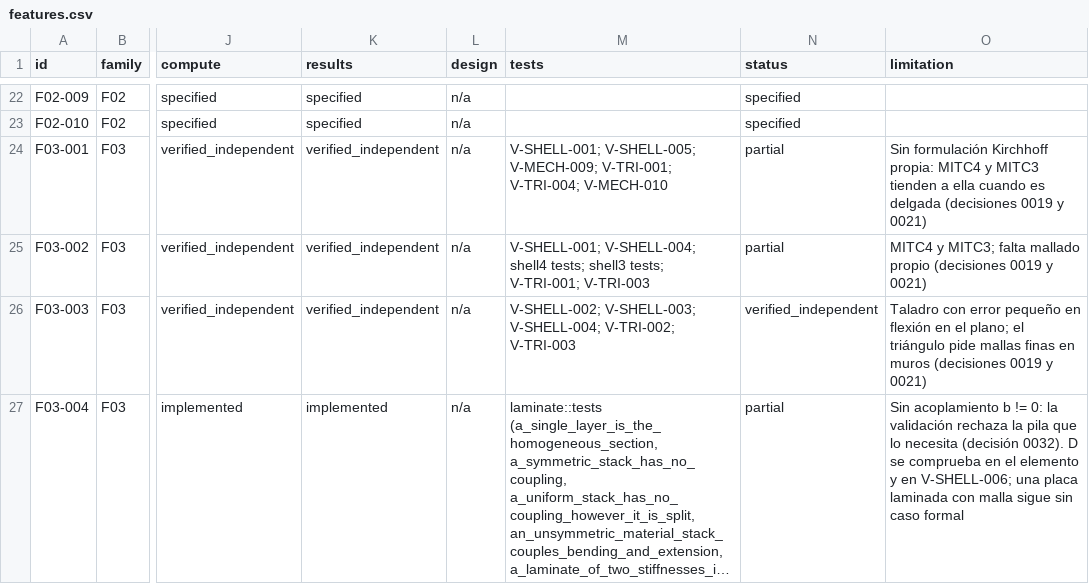
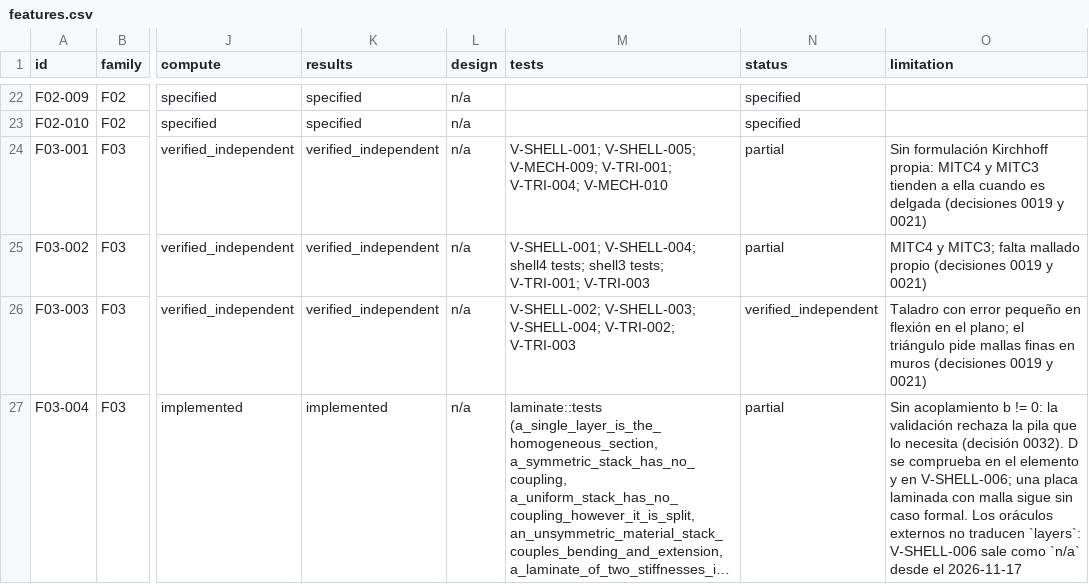
Before and after one commit to marcel1983/struktal, a CSV file: spec/features.csv, drawn as a sheet; only a part is shown, gaps mark what is left out; long unchanged cells end in …; the diff covers the shown part only; the diff names each change by its address in the sheet, - before the commit and + after, or states it on an @@ line.

```diff
--- a/spec/features.csv
+++ b/spec/features.csv
-O27 (limitation): …sin caso formal
+O27 (limitation): …sin caso formal. Los oráculos externos no traducen `layers`: V-SHELL-006 sale como `n/a` desde el 2026-11-17
```
Also changed, not shown: 2 edited cells elsewhere in this file, 5 other files.
